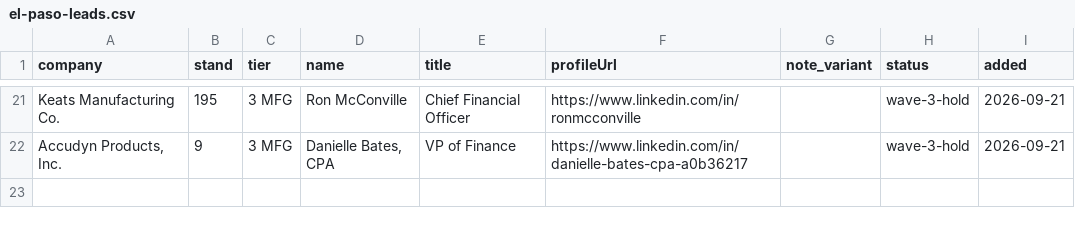
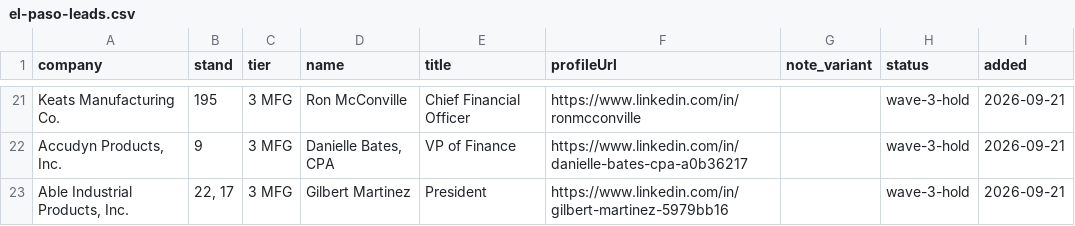
Before and after one commit to remymarcel-dot/houston-re-terminal, a CSV file: data/fx/events/el-paso-leads.csv, drawn as a sheet; only a part is shown, gaps mark what is left out.

```diff
--- a/data/fx/events/el-paso-leads.csv
+++ b/data/fx/events/el-paso-leads.csv
@@ -22 +22,2 @@ Keats Manufacturing Co.,195,3 MFG,Ron McConville,Chief Financial Officer,https:/
 "Accudyn Products, Inc.",9,3 MFG,"Danielle Bates, CPA",VP of Finance,https://www.linkedin.com/in/danielle-bates-cpa-a0b36217,,wave-3-hold,2026-09-21
+"Able Industrial Products, Inc.","22, 17",3 MFG,Gilbert Martinez,President,https://www.linkedin.com/in/gilbert-martinez-5979bb16,,wave-3-hold,2026-09-21
```
Also changed, not shown: 1 other file.
